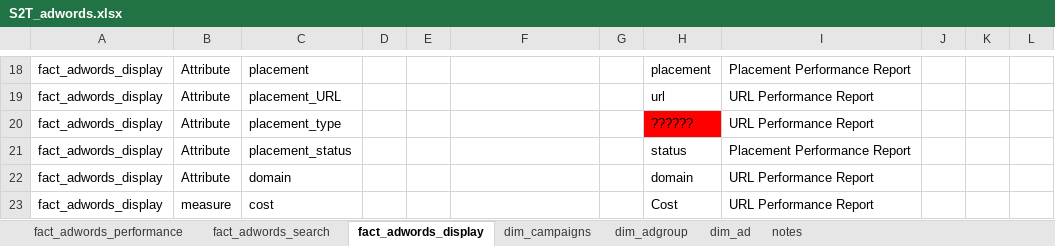
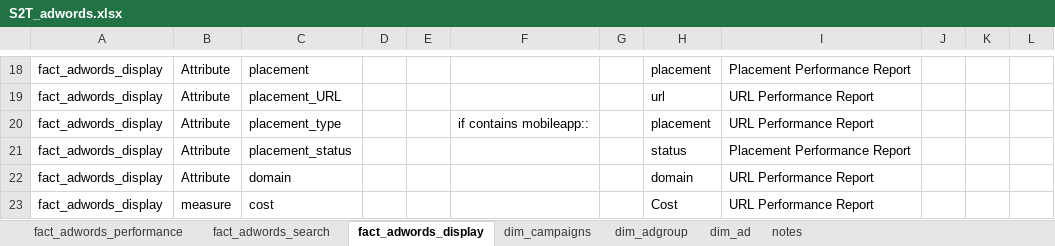
Before and after one commit to eliyarkho/NextGen-Platform, an Excel workbook: Marketing/AdWords/S2T/S2T_adwords.xlsx, sheet fact_adwords_display, drawn as a sheet; only a part is shown, gaps mark what is left out; values as stored, in another font and other column widths than the file's, no borders; the diff names each change by its address in the sheet, - before the commit and + after, or states it on an @@ line.

```diff
--- a/Marketing/AdWords/S2T/S2T_adwords.xlsx (sheet fact_adwords_display)
+++ b/Marketing/AdWords/S2T/S2T_adwords.xlsx (sheet fact_adwords_display)
-F20: (empty)
+F20: if contains mobileapp::
-H20: ??????
+H20: placement
-H20 fill: #FF0000
+H20 fill: none
```
Also changed, not shown: 1 other file.
